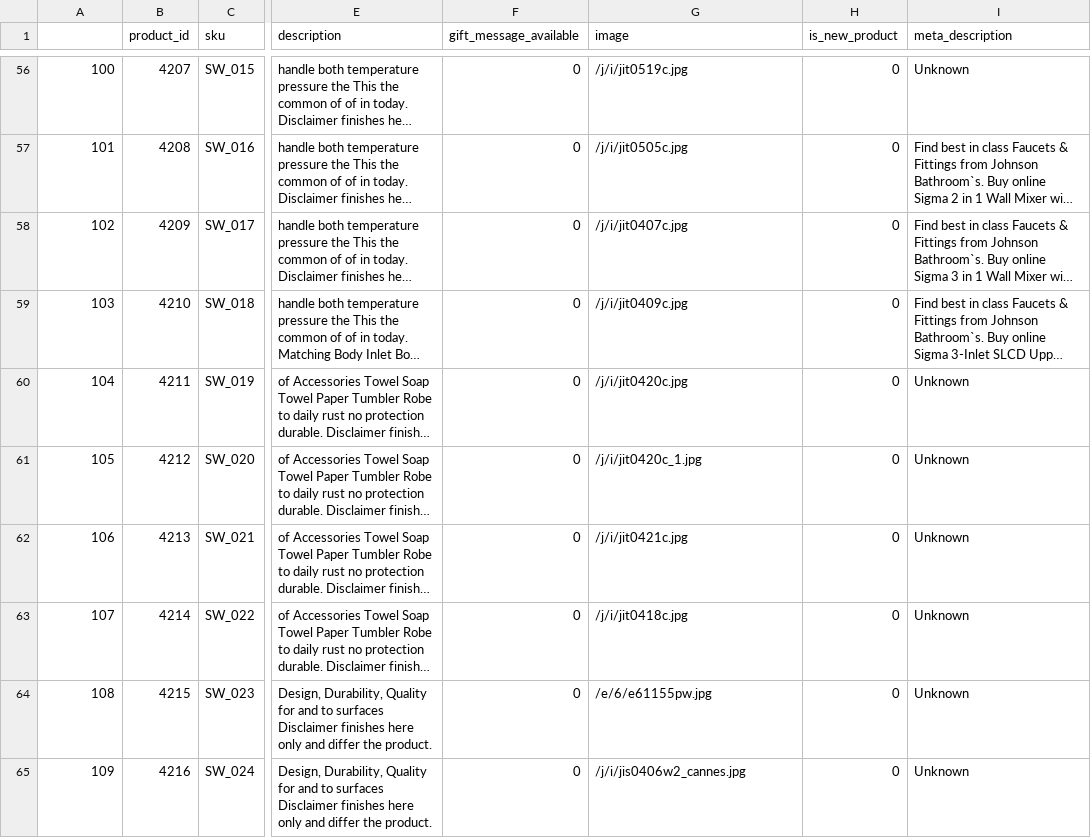
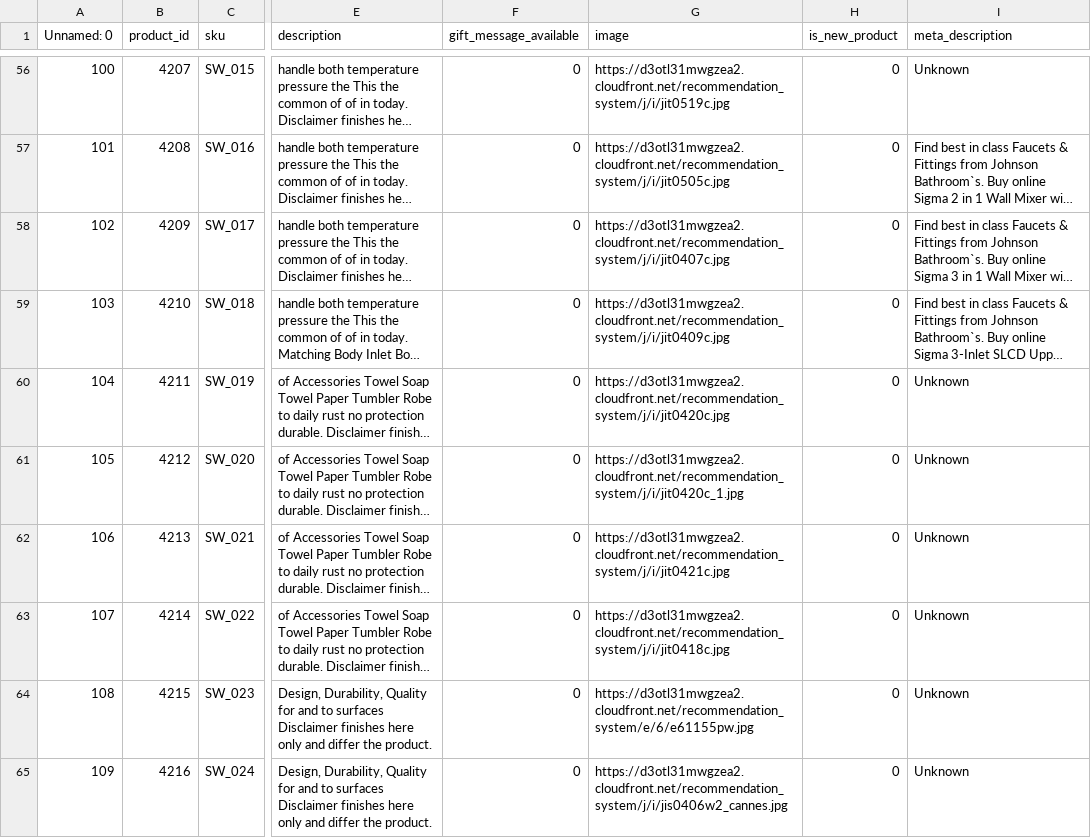
Before and after one commit to mokshmalik5757/headless-recommendation-system, a CSV file: app/static/headless_data_with_clusters.csv, drawn as a sheet; only a part is shown, gaps mark what is left out; long unchanged cells end in …; the diff covers the shown part only; the diff names each change by its address in the sheet, - before the commit and + after, or states it on an @@ line.

```diff
--- a/app/static/headless_data_with_clusters.csv
+++ b/app/static/headless_data_with_clusters.csv
-A1: (empty)
+A1: Unnamed: 0
-G56 (image): /j/i/jit0519c.jpg
+G56 (image): https://d3otl31mwgzea2.cloudfront.net/recommendation_system/j/i/jit0519c.jpg
-G57 (image): /j/i/jit0505c.jpg
+G57 (image): https://d3otl31mwgzea2.cloudfront.net/recommendation_system/j/i/jit0505c.jpg
-G58 (image): /j/i/jit0407c.jpg
+G58 (image): https://d3otl31mwgzea2.cloudfront.net/recommendation_system/j/i/jit0407c.jpg
-G59 (image): /j/i/jit0409c.jpg
+G59 (image): https://d3otl31mwgzea2.cloudfront.net/recommendation_system/j/i/jit0409c.jpg
-G60 (image): /j/i/jit0420c.jpg
+G60 (image): https://d3otl31mwgzea2.cloudfront.net/recommendation_system/j/i/jit0420c.jpg
-G61 (image): /j/i/jit0420c_1.jpg
+G61 (image): https://d3otl31mwgzea2.cloudfront.net/recommendation_system/j/i/jit0420c_1.jpg
-G62 (image): /j/i/jit0421c.jpg
+G62 (image): https://d3otl31mwgzea2.cloudfront.net/recommendation_system/j/i/jit0421c.jpg
-G63 (image): /j/i/jit0418c.jpg
+G63 (image): https://d3otl31mwgzea2.cloudfront.net/recommendation_system/j/i/jit0418c.jpg
-G64 (image): /e/6/e61155pw.jpg
+G64 (image): https://d3otl31mwgzea2.cloudfront.net/recommendation_system/e/6/e61155pw.jpg
-G65 (image): /j/i/jis0406w2_cannes.jpg
+G65 (image): https://d3otl31mwgzea2.cloudfront.net/recommendation_system/j/i/jis0406w2_cannes.jpg
```
Also changed, not shown: 62 edited cells elsewhere in this file, 3 other files.
